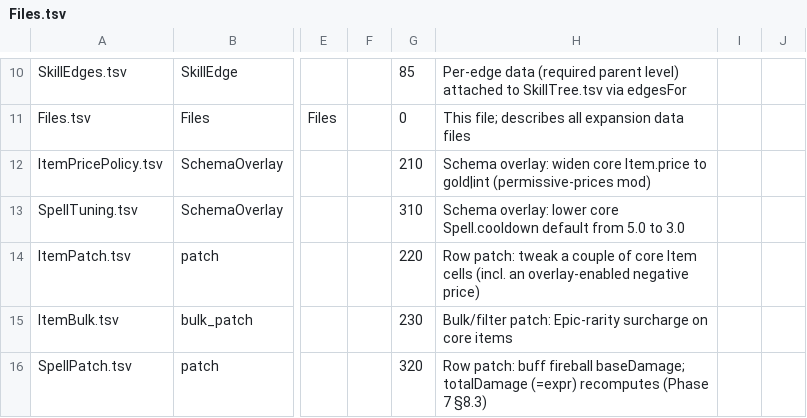
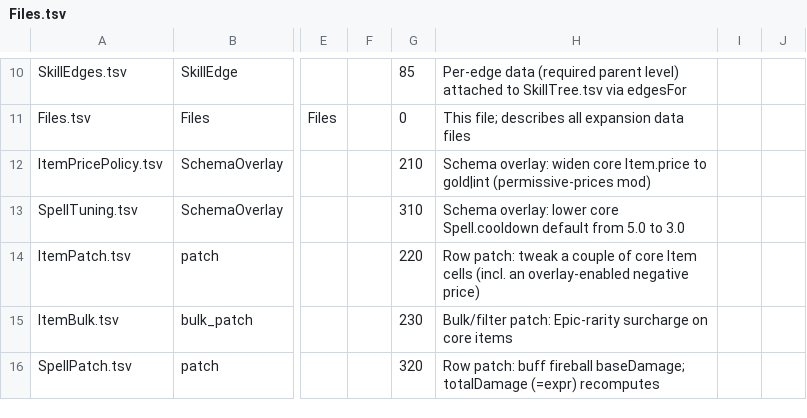
Before and after one commit to skunkiferous/TabuLua, a TSV file: tutorial/expansion/Files.tsv, drawn as a sheet; only a part is shown, gaps mark what is left out; the diff names each change by its address in the sheet, - before the commit and + after, or states it on an @@ line.

```diff
--- a/tutorial/expansion/Files.tsv
+++ b/tutorial/expansion/Files.tsv
-H16: …(=expr) recomputes (Phase 7 §8.3)
+H16: …(=expr) recomputes
```
Also changed, not shown: tutorial/expansion/ItemBulk.tsv, tutorial/expansion/ItemPatch.tsv, 28 other files.
